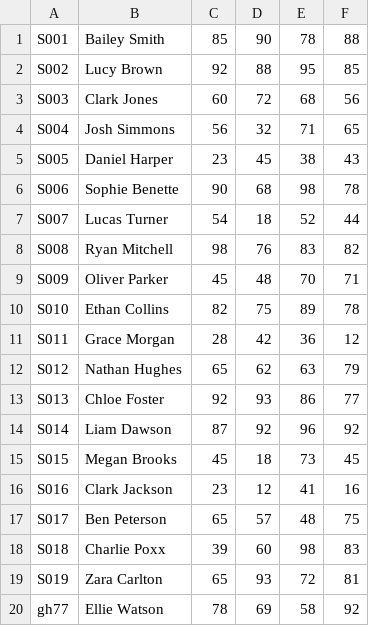
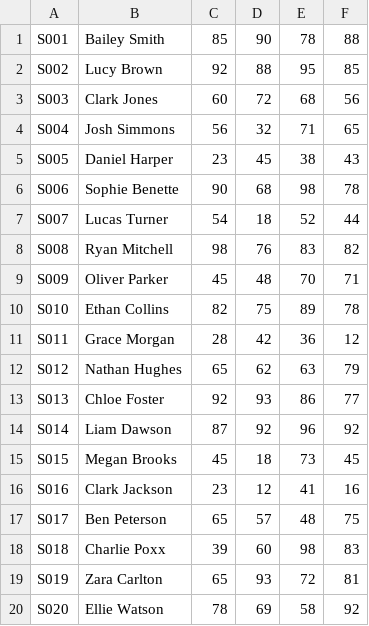
Before and after one commit to EDA-Teaching-RJH/assignment-mini-project-2-Alaniss273, a CSV file: students.csv, drawn as a sheet.

Commit message:
corrected student id

```diff
--- a/students.csv
+++ b/students.csv
@@ -19,2 +19,2 @@ S018,Charlie Poxx,39,60,98,83
 S019,Zara Carlton,65,93,72,81
-gh77,Ellie Watson,78,69,58,92
+S020,Ellie Watson,78,69,58,92
```
